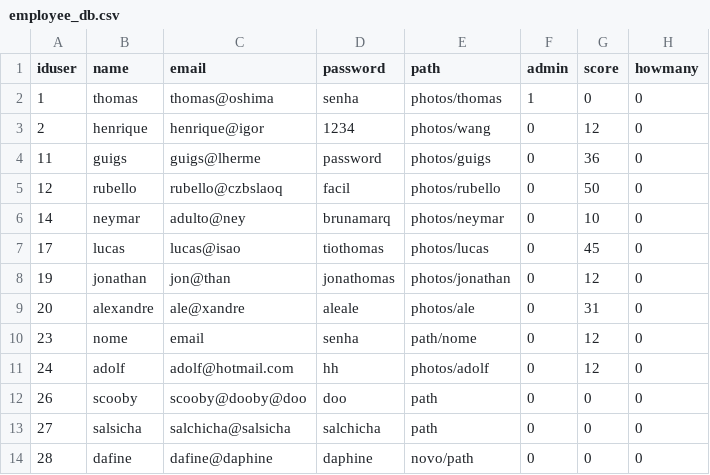
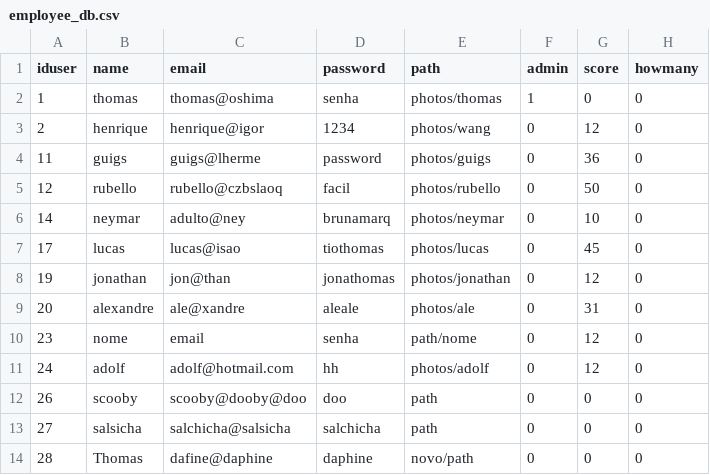
Before and after one commit to henrique-wang/hackaton-klabin, a CSV file: db_access_offline/employee_db.csv, drawn as a sheet.

```diff
--- a/db_access_offline/employee_db.csv
+++ b/db_access_offline/employee_db.csv
@@ -13,2 +13,2 @@ iduser,name,email,password,path,admin,score,howmany
 27,salsicha,salchicha@salsicha,salchicha,path,0,0,0
-28,dafine,dafine@daphine,daphine,novo/path,0,0,0
+28,Thomas,dafine@daphine,daphine,novo/path,0,0,0
```
Also changed, not shown: 7 other files.
